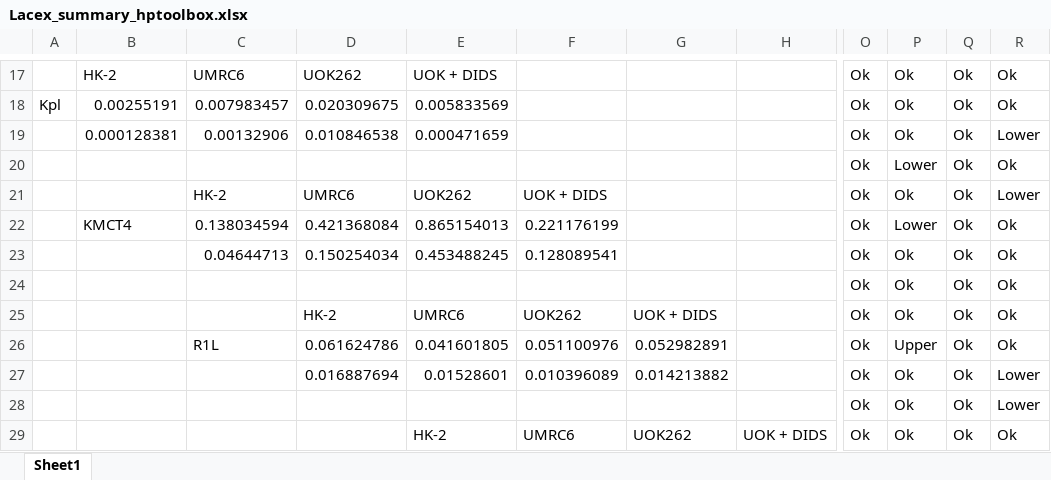
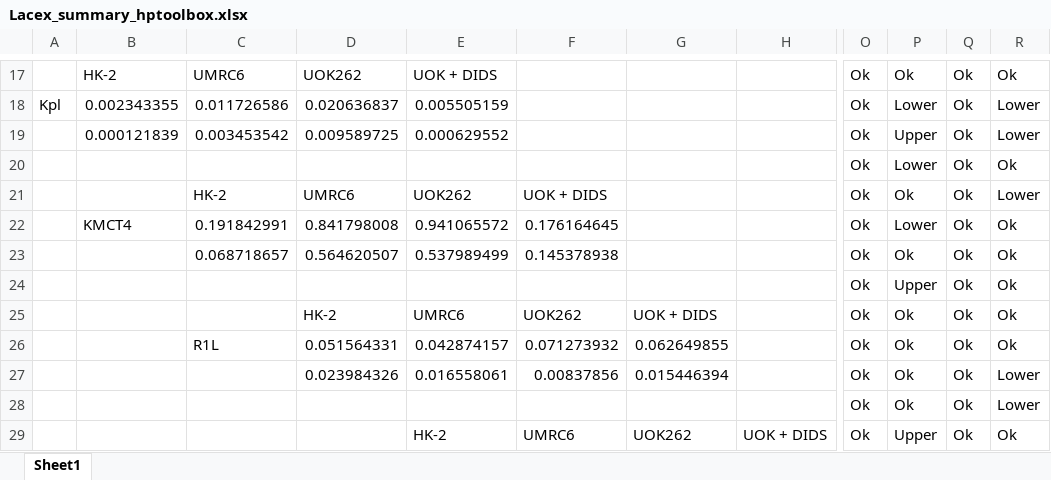
Before and after one commit to FayyazA/bioreactor-kinetic-analysis, an Excel workbook: Lacex_summary_hptoolbox.xlsx, sheet Sheet1, drawn as a sheet; only a part is shown, gaps mark what is left out; values as stored, in another font and other column widths than the file's, no borders; charts and pictures and conditional formats not drawn; the diff covers the shown part only; the diff names each change by its address in the sheet, - before the commit and + after, or states it on an @@ line.

```diff
--- a/Lacex_summary_hptoolbox.xlsx (sheet Sheet1)
+++ b/Lacex_summary_hptoolbox.xlsx (sheet Sheet1)
-B18: 0.00255191
+B18: 0.002343355
-C18: 0.007983457
+C18: 0.011726586
-D18: 0.020309675
+D18: 0.020636837
-E18: 0.005833569
+E18: 0.005505159
-P18: Ok
+P18: Lower
-R18: Ok
+R18: Lower
-B19: 0.000128381
+B19: 0.000121839
-C19: 0.00132906
+C19: 0.003453542
-D19: 0.010846538
+D19: 0.009589725
-E19: 0.000471659
+E19: 0.000629552
-P19: Ok
+P19: Upper
-C22: 0.138034594
+C22: 0.191842991
-D22: 0.421368084
+D22: 0.841798008
-E22: 0.865154013
+E22: 0.941065572
-F22: 0.221176199
+F22: 0.176164645
-C23: 0.04644713
+C23: 0.068718657
-D23: 0.150254034
+D23: 0.564620507
-E23: 0.453488245
+E23: 0.537989499
-F23: 0.128089541
+F23: 0.145378938
-P24: Ok
+P24: Upper
-D26: 0.061624786
+D26: 0.051564331
-E26: 0.041601805
+E26: 0.042874157
-F26: 0.051100976
+F26: 0.071273932
-G26: 0.052982891
+G26: 0.062649855
-P26: Upper
+P26: Ok
-D27: 0.016887694
+D27: 0.023984326
-E27: 0.01528601
+E27: 0.016558061
-F27: 0.010396089
+F27: 0.00837856
-G27: 0.014213882
+G27: 0.015446394
-P29: Ok
+P29: Upper
```
Also changed, not shown: 34 added rows, 34 removed rows and 8 edited cells elsewhere in this sheet, charts or pictures, AIC7parameters_hptoolbox.xlsx, 34 other files.
